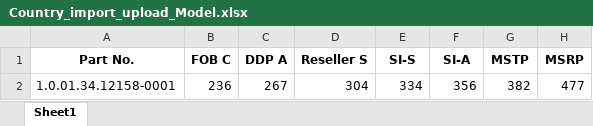
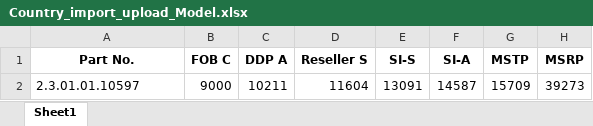
Before and after one commit to Epochex/Dahua_Pricing_Auto, an Excel workbook: Country_import_upload_Model.xlsx, sheet Sheet1, drawn as a sheet; values as stored, in another font and other column widths than the file's, no borders; removed rows and columns are numbered as before the commit, all else as after; the diff names each change by its address in the sheet, - before the commit and + after, or states it on an @@ line.

```diff
--- a/Country_import_upload_Model.xlsx (sheet Sheet1)
+++ b/Country_import_upload_Model.xlsx (sheet Sheet1)
-row 2: 1.0.01.34.12158-0001 | 236 | 267 | 304 | 334 | 356 | 382 | 477
+row 2: 2.3.01.01.10597 | 9000 | 10211 | 11604 | 13091 | 14587 | 15709 | 39273
```
Also changed, not shown: Country&Customer_import_upload_Model.xlsx, 3 other files.
